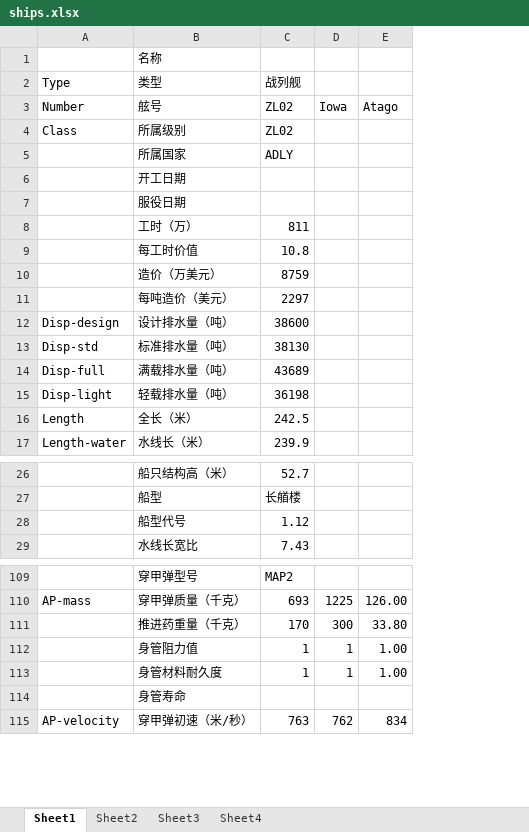
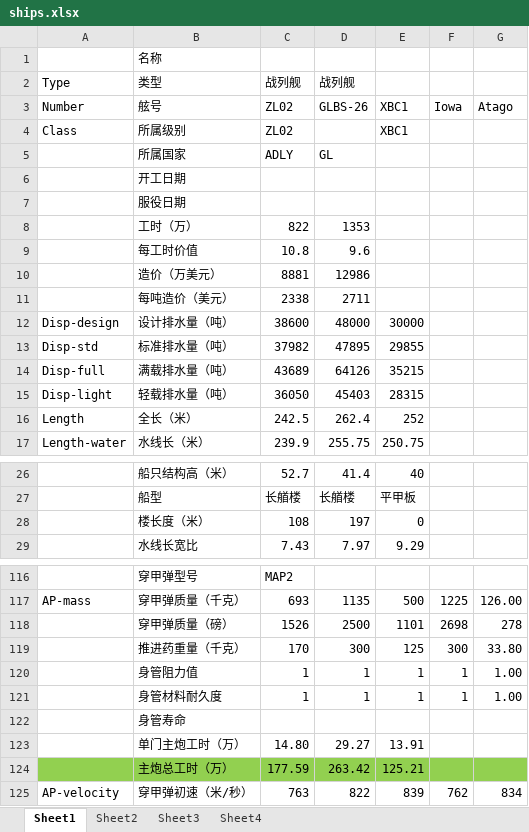
Before and after one commit to ZhangBohan233/ShipGame, an Excel workbook: data/ships.xlsx, sheet Sheet1, drawn as a sheet; only a part is shown, gaps mark what is left out; values as stored, in another font and other column widths than the file's, no borders; removed rows and columns are numbered as before the commit, all else as after; the diff covers the shown part only; the diff names each change by its address in the sheet, - before the commit and + after, or states it on an @@ line.

```diff
--- a/data/ships.xlsx (sheet Sheet1)
+++ b/data/ships.xlsx (sheet Sheet1)
+column D, rows 2-17: 战列舰 | GLBS-26 |  | GL |  |  | 1353 | 9.6 | 12986 | 2711 | 48000 | 47895 | 64126 | 45403 | 262.4 | 255.75; rows 26-27: 41.4 | 长艏楼; row 29: 7.97; row 117: 1135; rows 119-121: 300 | 1 | 1; row 125: 822
+column E, rows 3-17: XBC1 | XBC1 |  |  |  |  |  |  |  | 30000 | 29855 | 35215 | 28315 | 252 | 250.75; rows 26-27: 40 | 平甲板; row 29: 9.29; row 117: 500; rows 119-121: 125 | 1 | 1; row 125: 839
-C8: 811
+C8: 822
-C10: 8759
+C10: 8881
-C11: 2297
+C11: 2338
-C13: 38130
+C13: 37982
-C15: 36198
+C15: 36050
-row 28:  | 船型代号 | 1.12
+row 28:  | 楼长度（米） | 108 | 197 | 0
+row 118:  | 穿甲弹质量（磅） | 1526 | 2500 | 1101 | 2698 | 278
+row 123:  | 单门主炮工时（万） | 14.80 | 29.27 | 13.91
+row 124:  | 主炮总工时（万） | 177.59 | 263.42 | 125.21
```
Also changed, not shown: 24 added rows, 6 removed rows and 11 edited cells elsewhere in this sheet, sheet Sheet3, formulas that keep their value, 2 other files.
